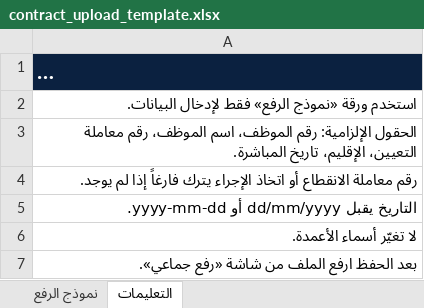
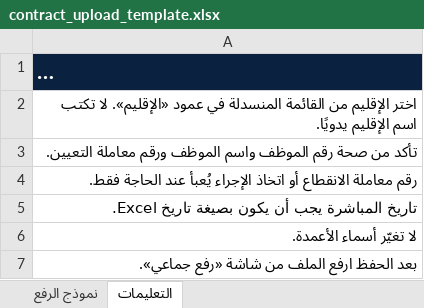
Before and after one commit to mohammed-10-f/internal-contract-tracker, an Excel workbook: public/contract_upload_template.xlsx, sheet التعليمات, drawn as a sheet; long unchanged cells end in …; values as stored, in another font and other column widths than the file's, no borders; the diff names each change by its address in the sheet, - before the commit and + after, or states it on an @@ line.

Commit message:
Add files via upload

```diff
--- a/public/contract_upload_template.xlsx (sheet التعليمات)
+++ b/public/contract_upload_template.xlsx (sheet التعليمات)
-A2: استخدم ورقة «نموذج الرفع» فقط لإدخال البيانات.
+A2: اختر الإقليم من القائمة المنسدلة في عمود «الإقليم». لا تكتب اسم الإقليم يدويًا.
-A3: الحقول الإلزامية: رقم الموظف، اسم الموظف، رقم معاملة التعيين، الإقليم، تاريخ المباشرة.
+A3: تأكد من صحة رقم الموظف واسم الموظف ورقم معاملة التعيين.
-A4: …اتخاذ الإجراء يترك فارغاً إذا لم يوجد.
+A4: …اتخاذ الإجراء يُعبأ عند الحاجة فقط.
-A5: التاريخ يقبل dd/mm/yyyy أو yyyy-mm-dd.
+A5: تاريخ المباشرة يجب أن يكون بصيغة تاريخ Excel.
```
Also changed, not shown: sheet نموذج الرفع, 2 other files.
